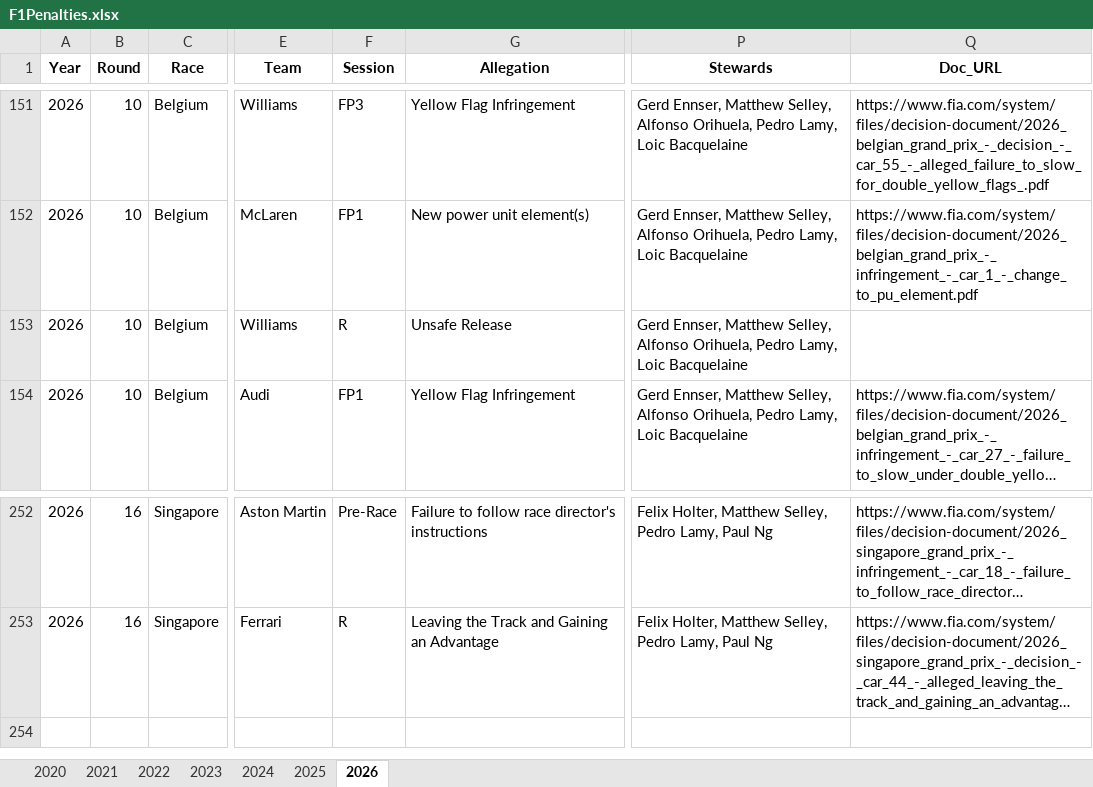
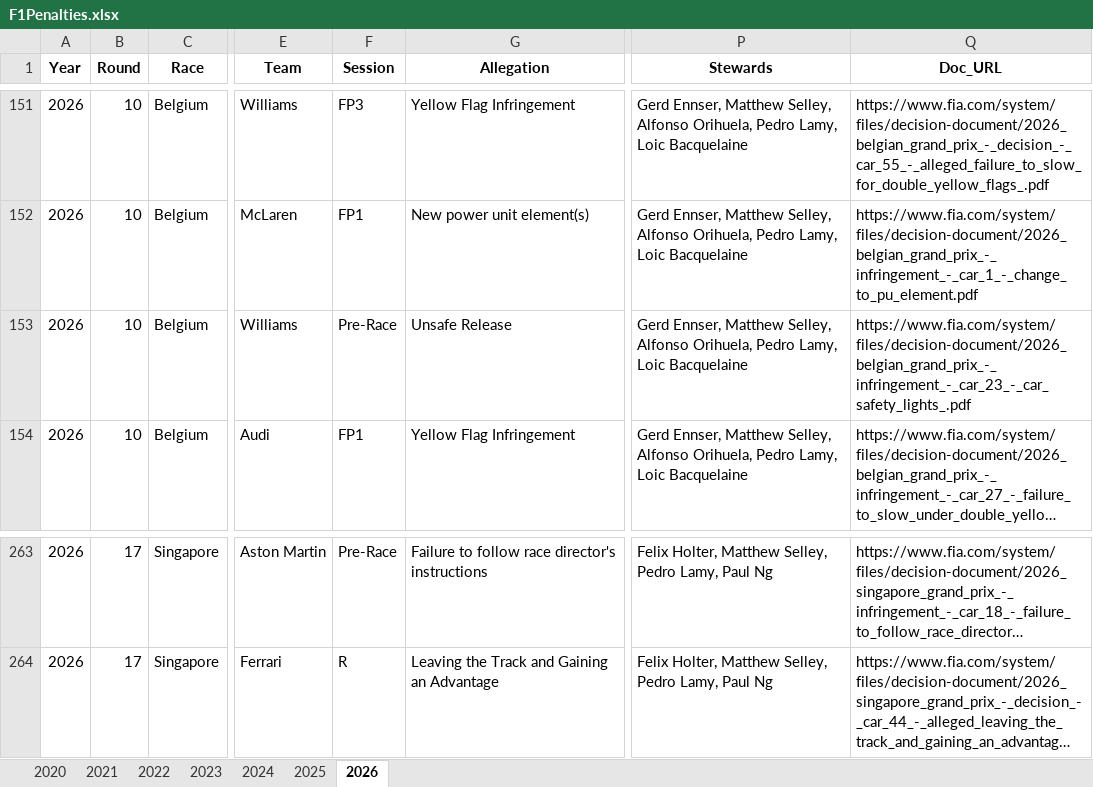
Before and after one commit to j5t3313/F1_Penalties_Dashboard, an Excel workbook: data/F1Penalties.xlsx, sheet 2026, drawn as a sheet; only a part is shown, gaps mark what is left out; long unchanged cells end in …; values as stored, in another font and other column widths than the file's, no borders; addresses are those after the commit; the diff covers the shown part only; the diff names each change by its address in the sheet, - before the commit and + after, or states it on an @@ line.

```diff
--- a/data/F1Penalties.xlsx (sheet 2026)
+++ b/data/F1Penalties.xlsx (sheet 2026)
-F153 (Session): R
+F153 (Session): Pre-Race
-Q153 (Doc_URL): (empty)
+Q153 (Doc_URL): https://www.fia.com/system/files/decision-document/2026_belgian_grand_prix_-_infringement_-_car_23_-_car_safety_lights_.pdf
-B263:B264 (Round): 16
+B263:B264 (Round): 17
```
Also changed, not shown: 11 added rows and 16 edited cells elsewhere in this sheet, 1 other file.
